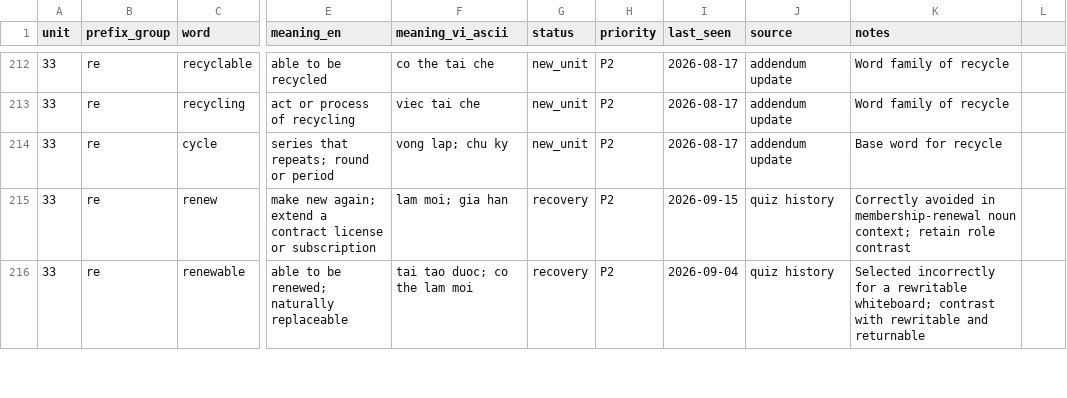
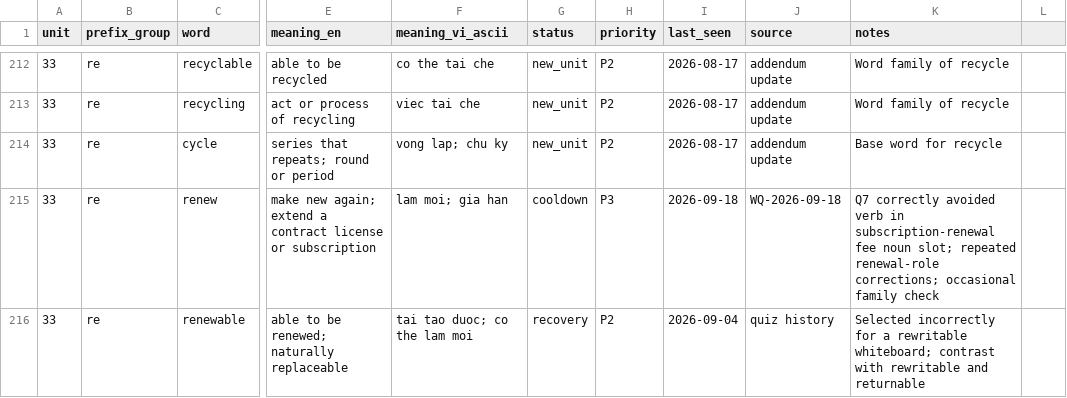
Before and after one commit to hungltph03955/English_Vocabulary_Project_Unit_01-29_07_08_2026, a CSV file: VOCABULARY_STATE.csv, drawn as a sheet; only a part is shown, gaps mark what is left out; the diff covers the shown part only; the diff names each change by its address in the sheet, - before the commit and + after, or states it on an @@ line.

```diff
--- a/VOCABULARY_STATE.csv
+++ b/VOCABULARY_STATE.csv
-G215 (status): recovery
+G215 (status): cooldown
-H215 (priority): P2
+H215 (priority): P3
-I215 (last_seen): 2026-09-15
+I215 (last_seen): 2026-09-18
-J215 (source): quiz history
+J215 (source): WQ-2026-09-18
-K215 (notes): Correctly avoided in membership-renewal noun context; retain role contrast
+K215 (notes): Q7 correctly avoided verb in subscription-renewal fee noun slot; repeated renewal-role corrections; occasional family check
```
Also changed, not shown: 128 edited cells elsewhere in this file, 5 other files.
